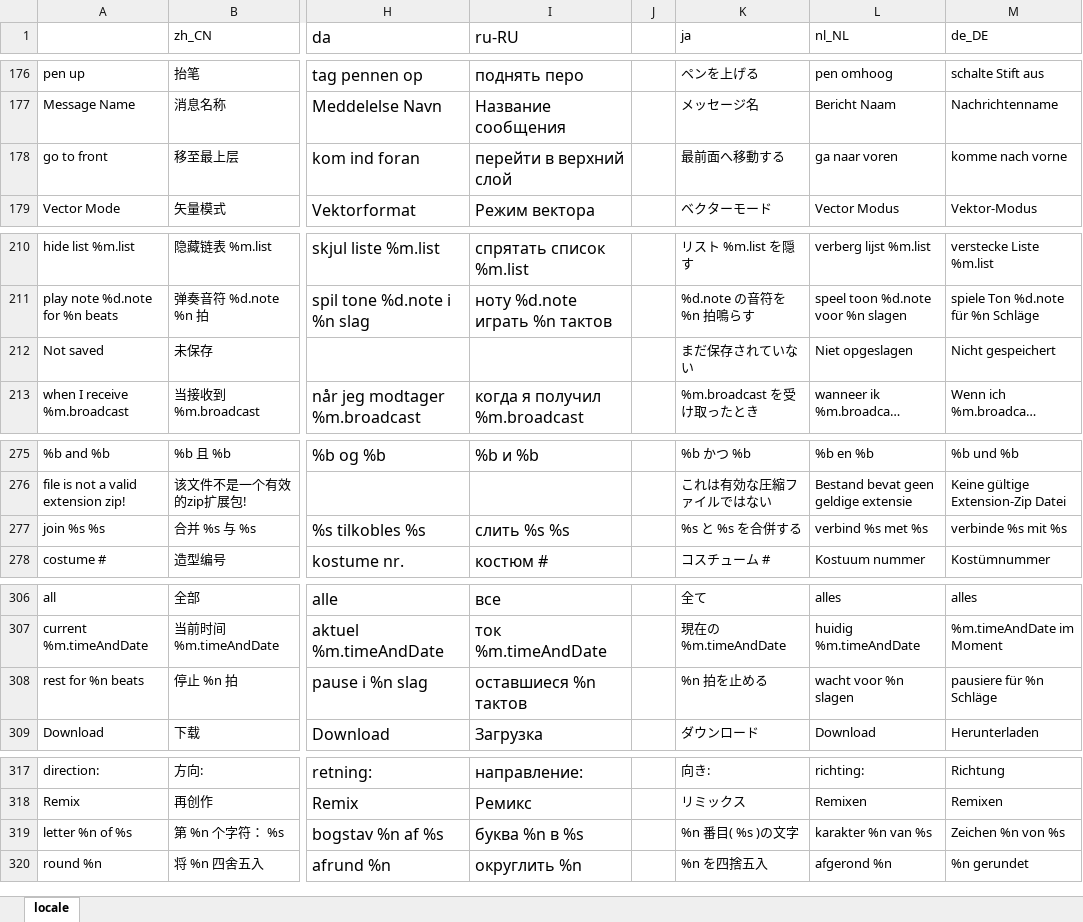
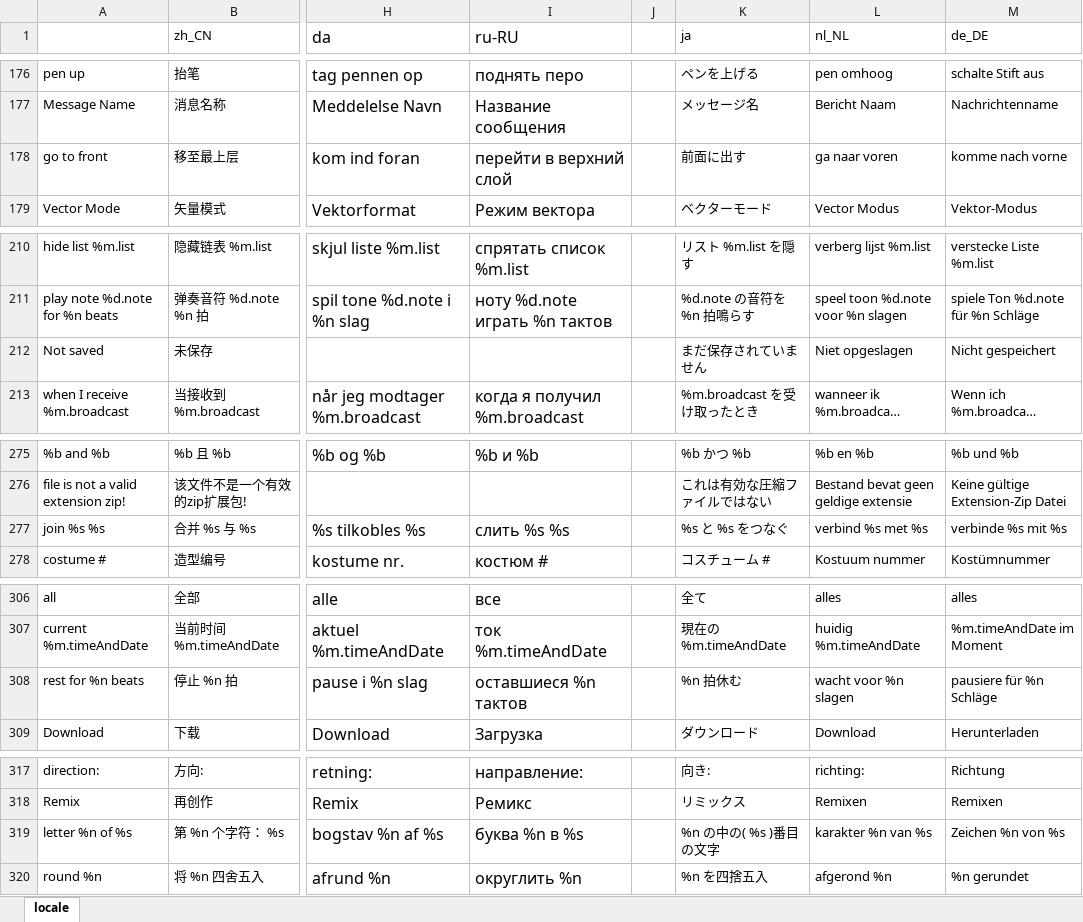
Before and after one commit to Makeblock-official/mBlock, an Excel workbook: src/locale/locale.xlsx, sheet locale, drawn as a sheet; only a part is shown, gaps mark what is left out; long unchanged cells end in …; values as stored, in another font and other column widths than the file's, no borders; the diff covers the shown part only; the diff names each change by its address in the sheet, - before the commit and + after, or states it on an @@ line.

```diff
--- a/src/locale/locale.xlsx (sheet locale)
+++ b/src/locale/locale.xlsx (sheet locale)
-K178 (ja): 最前面へ移動する
+K178 (ja): 前面に出す
-K212 (ja): まだ保存されていない
+K212 (ja): まだ保存されていません
-K277 (ja): %s と %s を合併する
+K277 (ja): %s と %s をつなぐ
-K308 (ja): %n 拍を止める
+K308 (ja): %n 拍休む
-K319 (ja): %n 番目( %s )の文字
+K319 (ja): %n の中の( %s )番目の文字
```
Also changed, not shown: 6 edited cells and cell formats elsewhere in this sheet, 9 other files.
